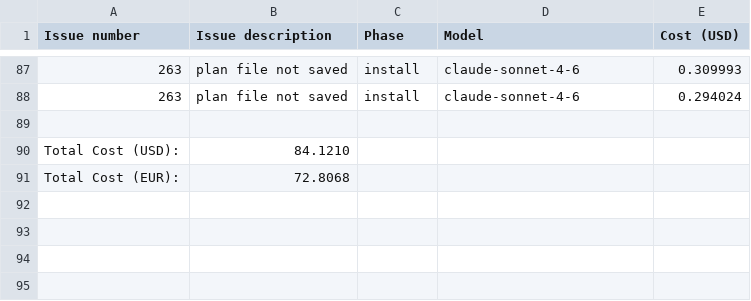
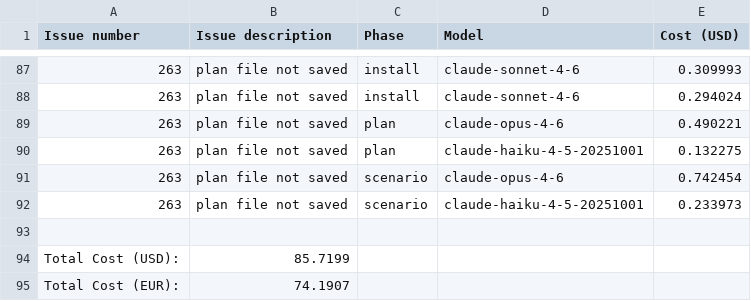
Before and after one commit to paysdoc/AI_Dev_Workflow, a CSV file: projects/AI_Dev_Workflow/total-cost.csv, drawn as a sheet; only a part is shown, gaps mark what is left out.

```diff
--- a/projects/AI_Dev_Workflow/total-cost.csv
+++ b/projects/AI_Dev_Workflow/total-cost.csv
@@ -88,4 +88,8 @@ Issue number,Issue description,Phase,Model,Cost (USD)
 263,plan file not saved,install,claude-sonnet-4-6,0.294024
+263,plan file not saved,plan,claude-opus-4-6,0.490221
+263,plan file not saved,plan,claude-haiku-4-5-20251001,0.132275
+263,plan file not saved,scenario,claude-opus-4-6,0.742454
+263,plan file not saved,scenario,claude-haiku-4-5-20251001,0.233973
 
-Total Cost (USD):,84.1210
-Total Cost (EUR):,72.8068
+Total Cost (USD):,85.7199
+Total Cost (EUR):,74.1907
```
Also changed, not shown: projects/AI_Dev_Workflow/263-plan-file-not-saved.csv.
